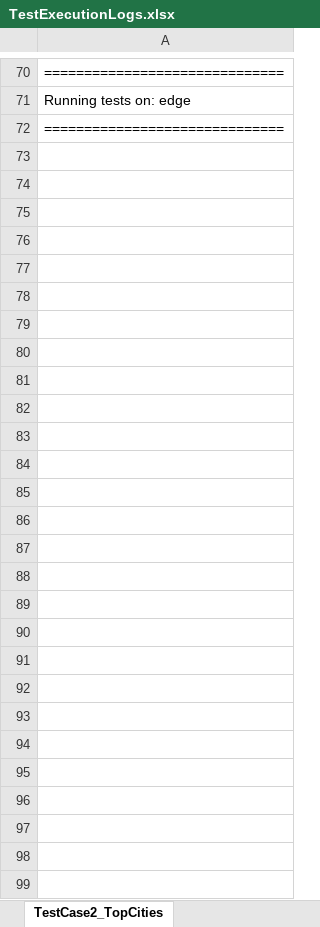
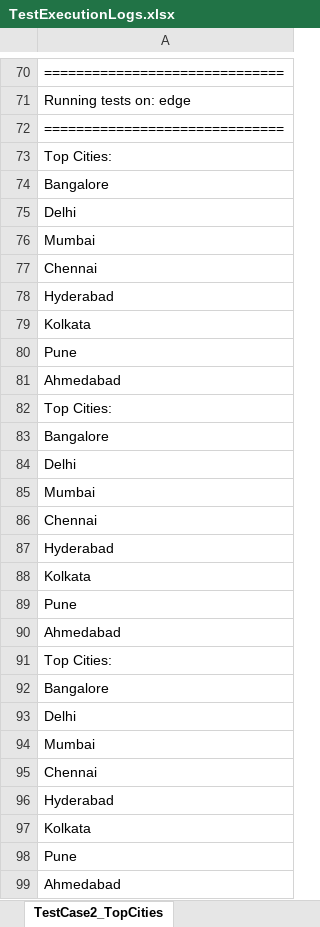
Before and after one commit to KARELLINATARAJU/Pactro, an Excel workbook: TestOutput/TestExecutionLogs.xlsx, sheet TestCase2_TopCities, drawn as a sheet; only a part is shown, gaps mark what is left out; values as stored, in another font and other column widths than the file's, no borders; the diff names each change by its address in the sheet, - before the commit and + after, or states it on an @@ line.

```diff
--- a/TestOutput/TestExecutionLogs.xlsx (sheet TestCase2_TopCities)
+++ b/TestOutput/TestExecutionLogs.xlsx (sheet TestCase2_TopCities)
+row 73: Top Cities:
+row 74: Bangalore
+row 75: Delhi
+row 76: Mumbai
+row 77: Chennai
+row 78: Hyderabad
+row 79: Kolkata
+row 80: Pune
+row 81: Ahmedabad
+row 82: Top Cities:
+row 83: Bangalore
+row 84: Delhi
+row 85: Mumbai
+row 86: Chennai
+row 87: Hyderabad
+row 88: Kolkata
+row 89: Pune
+row 90: Ahmedabad
+row 91: Top Cities:
+row 92: Bangalore
+row 93: Delhi
+row 94: Mumbai
+row 95: Chennai
+row 96: Hyderabad
+row 97: Kolkata
+row 98: Pune
+row 99: Ahmedabad
```
Also changed, not shown: sheet TestCase1_HospitalFilter, sheet TestCase3_InvalidForm, sheet TestCase0_MaxRatingFinder, 8 other files.
